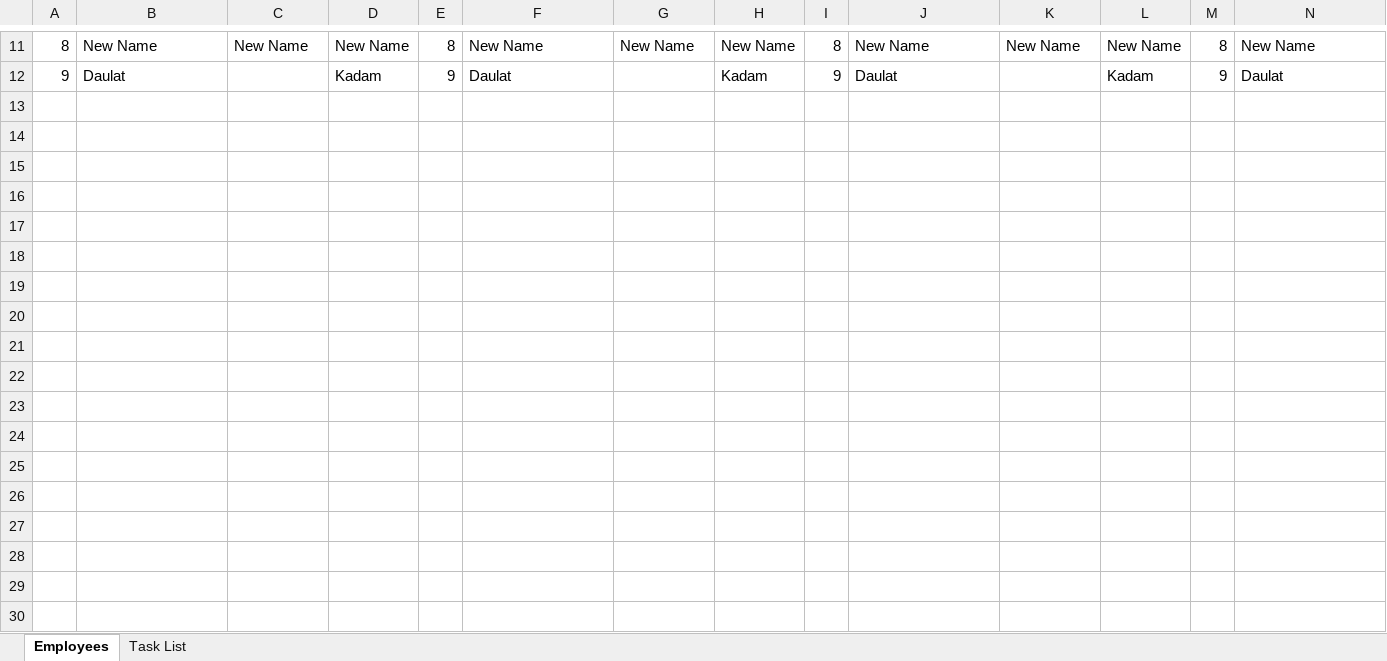
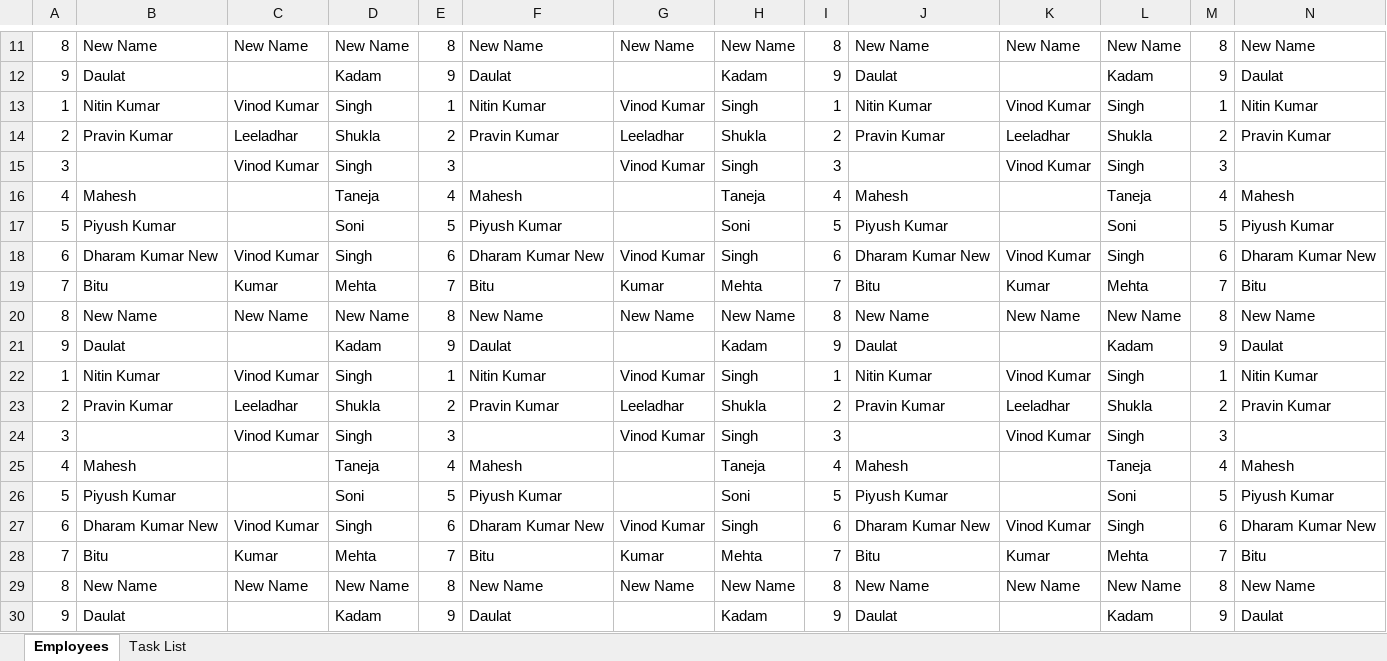
Before and after one commit to hcllead/excel-diff, an Excel workbook: example.xlsx, sheet Employees, drawn as a sheet; only a part is shown, gaps mark what is left out; values as stored, in another font and other column widths than the file's, no borders; rows hold the shown columns only; the diff covers the shown part only; the diff names each change by its address in the sheet, - before the commit and + after, or states it on an @@ line.

Commit message:
Added 30 Rows

```diff
--- a/example.xlsx (sheet Employees)
+++ b/example.xlsx (sheet Employees)
+row 13: 1 | Nitin Kumar | Vinod Kumar | Singh | 1 | Nitin Kumar | Vinod Kumar | Singh | 1 | Nitin Kumar | Vinod Kumar | Singh | 1 | Nitin Kumar
+row 14: 2 | Pravin Kumar | Leeladhar | Shukla | 2 | Pravin Kumar | Leeladhar | Shukla | 2 | Pravin Kumar | Leeladhar | Shukla | 2 | Pravin Kumar
+row 15: 3 |  | Vinod Kumar | Singh | 3 |  | Vinod Kumar | Singh | 3 |  | Vinod Kumar | Singh | 3
+row 16: 4 | Mahesh |  | Taneja | 4 | Mahesh |  | Taneja | 4 | Mahesh |  | Taneja | 4 | Mahesh
+row 17: 5 | Piyush Kumar |  | Soni | 5 | Piyush Kumar |  | Soni | 5 | Piyush Kumar |  | Soni | 5 | Piyush Kumar
+row 18: 6 | Dharam Kumar New | Vinod Kumar | Singh | 6 | Dharam Kumar New | Vinod Kumar | Singh | 6 | Dharam Kumar New | Vinod Kumar | Singh | 6 | Dharam Kumar New
+row 19: 7 | Bitu | Kumar | Mehta | 7 | Bitu | Kumar | Mehta | 7 | Bitu | Kumar | Mehta | 7 | Bitu
+row 20: 8 | New Name | New Name | New Name | 8 | New Name | New Name | New Name | 8 | New Name | New Name | New Name | 8 | New Name
+row 21: 9 | Daulat |  | Kadam | 9 | Daulat |  | Kadam | 9 | Daulat |  | Kadam | 9 | Daulat
+row 22: 1 | Nitin Kumar | Vinod Kumar | Singh | 1 | Nitin Kumar | Vinod Kumar | Singh | 1 | Nitin Kumar | Vinod Kumar | Singh | 1 | Nitin Kumar
+row 23: 2 | Pravin Kumar | Leeladhar | Shukla | 2 | Pravin Kumar | Leeladhar | Shukla | 2 | Pravin Kumar | Leeladhar | Shukla | 2 | Pravin Kumar
+row 24: 3 |  | Vinod Kumar | Singh | 3 |  | Vinod Kumar | Singh | 3 |  | Vinod Kumar | Singh | 3
+row 25: 4 | Mahesh |  | Taneja | 4 | Mahesh |  | Taneja | 4 | Mahesh |  | Taneja | 4 | Mahesh
+row 26: 5 | Piyush Kumar |  | Soni | 5 | Piyush Kumar |  | Soni | 5 | Piyush Kumar |  | Soni | 5 | Piyush Kumar
+row 27: 6 | Dharam Kumar New | Vinod Kumar | Singh | 6 | Dharam Kumar New | Vinod Kumar | Singh | 6 | Dharam Kumar New | Vinod Kumar | Singh | 6 | Dharam Kumar New
+row 28: 7 | Bitu | Kumar | Mehta | 7 | Bitu | Kumar | Mehta | 7 | Bitu | Kumar | Mehta | 7 | Bitu
+row 29: 8 | New Name | New Name | New Name | 8 | New Name | New Name | New Name | 8 | New Name | New Name | New Name | 8 | New Name
+row 30: 9 | Daulat |  | Kadam | 9 | Daulat |  | Kadam | 9 | Daulat |  | Kadam | 9 | Daulat
```
Also changed, not shown: 9 added rows elsewhere in this sheet.
